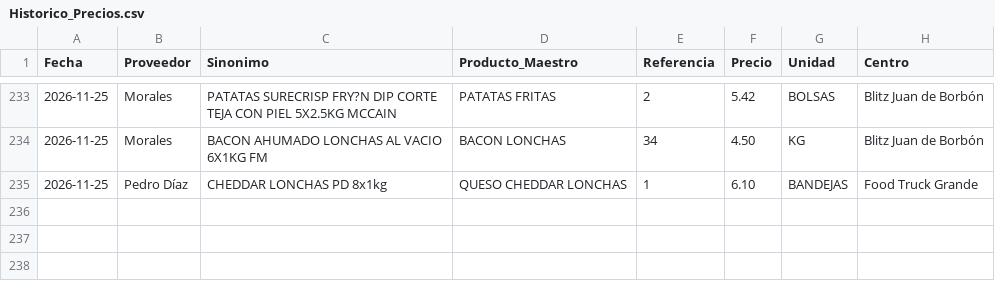
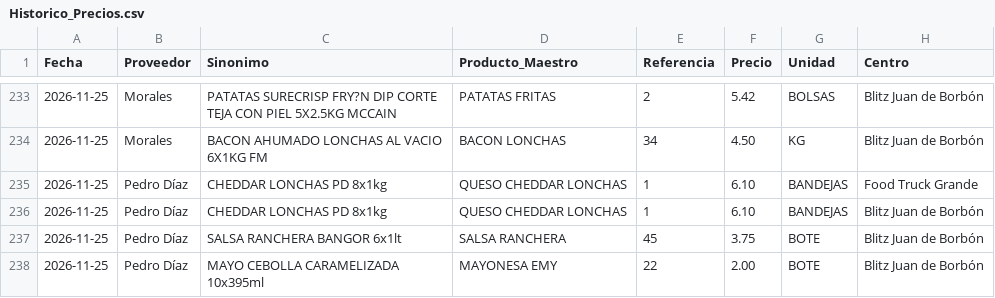
Before and after one commit to salvaandreo-lab/blitz-stock, a CSV file: Historico_Precios.csv, drawn as a sheet; only a part is shown, gaps mark what is left out.

Commit message:
Actualización de Historico_Precios.csv

```diff
--- a/Historico_Precios.csv
+++ b/Historico_Precios.csv
@@ -235 +235,4 @@
 2026-11-25,Pedro Díaz,CHEDDAR LONCHAS PD 8x1kg,QUESO CHEDDAR LONCHAS,1,6.10,BANDEJAS,Food Truck Grande
+2026-11-25,Pedro Díaz,CHEDDAR LONCHAS PD 8x1kg,QUESO CHEDDAR LONCHAS,1,6.10,BANDEJAS,Blitz  Juan de Borbón
+2026-11-25,Pedro Díaz,SALSA RANCHERA BANGOR 6x1lt,SALSA RANCHERA,45,3.75,BOTE,Blitz  Juan de Borbón
+2026-11-25,Pedro Díaz,MAYO CEBOLLA CARAMELIZADA 10x395ml,MAYONESA EMY,22,2.00,BOTE,Blitz  Juan de Borbón
```
